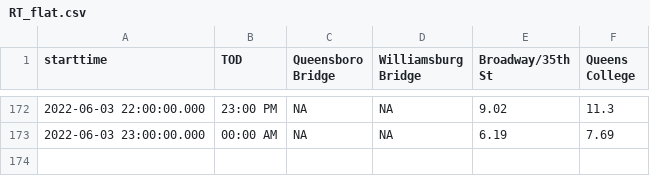
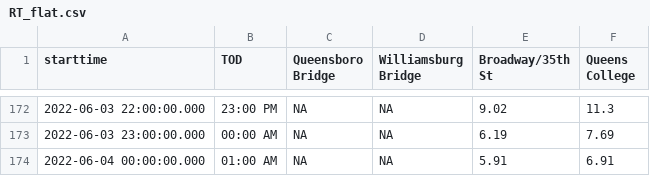
Before and after one commit to nychealth/realtime-air-quality, a CSV file: RT_flat.csv, drawn as a sheet; only a part is shown, gaps mark what is left out.

Commit message:
Regular auto-commit

```diff
--- a/RT_flat.csv
+++ b/RT_flat.csv
@@ -173 +173,2 @@
 "2022-06-03 23:00:00.000","00:00 AM",NA,NA,6.19,7.69
+"2022-06-04 00:00:00.000","01:00 AM",NA,NA,5.91,6.91
```
